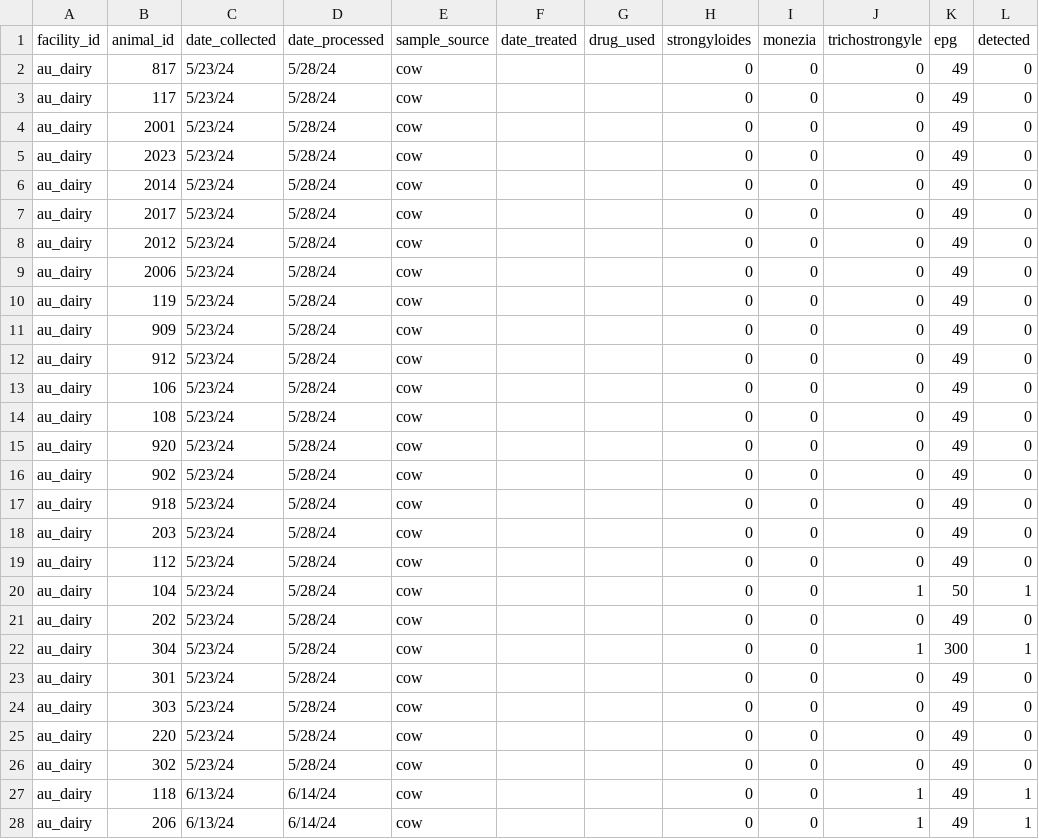
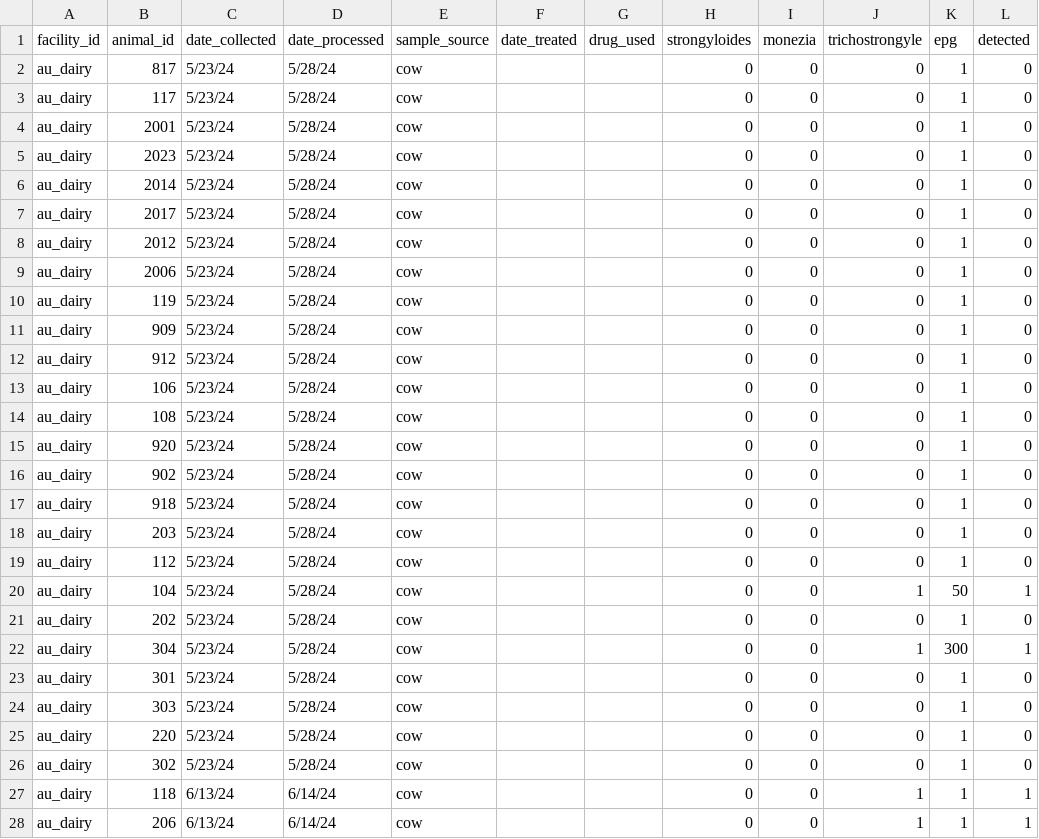
Before and after one commit to kaylaayana/Helminth-Data, a CSV file: dairycow_masterfile.csv, drawn as a sheet; only a part is shown; the diff covers the shown part only.

```diff
--- a/dairycow_masterfile.csv
+++ b/dairycow_masterfile.csv
@@ -1,28 +1,28 @@
 facility_id,animal_id,date_collected,date_processed,sample_source,date_treated,drug_used,strongyloides,monezia,trichostrongyle,epg,detected
-au_dairy,817,5/23/24,5/28/24,cow,,,0,0,0,49,0
-au_dairy,117,5/23/24,5/28/24,cow,,,0,0,0,49,0
-au_dairy,2001,5/23/24,5/28/24,cow,,,0,0,0,49,0
-au_dairy,2023,5/23/24,5/28/24,cow,,,0,0,0,49,0
-au_dairy,2014,5/23/24,5/28/24,cow,,,0,0,0,49,0
-au_dairy,2017,5/23/24,5/28/24,cow,,,0,0,0,49,0
-au_dairy,2012,5/23/24,5/28/24,cow,,,0,0,0,49,0
-au_dairy,2006,5/23/24,5/28/24,cow,,,0,0,0,49,0
-au_dairy,119,5/23/24,5/28/24,cow,,,0,0,0,49,0
-au_dairy,909,5/23/24,5/28/24,cow,,,0,0,0,49,0
-au_dairy,912,5/23/24,5/28/24,cow,,,0,0,0,49,0
-au_dairy,106,5/23/24,5/28/24,cow,,,0,0,0,49,0
-au_dairy,108,5/23/24,5/28/24,cow,,,0,0,0,49,0
-au_dairy,920,5/23/24,5/28/24,cow,,,0,0,0,49,0
-au_dairy,902,5/23/24,5/28/24,cow,,,0,0,0,49,0
-au_dairy,918,5/23/24,5/28/24,cow,,,0,0,0,49,0
-au_dairy,203,5/23/24,5/28/24,cow,,,0,0,0,49,0
-au_dairy,112,5/23/24,5/28/24,cow,,,0,0,0,49,0
+au_dairy,817,5/23/24,5/28/24,cow,,,0,0,0,1,0
+au_dairy,117,5/23/24,5/28/24,cow,,,0,0,0,1,0
+au_dairy,2001,5/23/24,5/28/24,cow,,,0,0,0,1,0
+au_dairy,2023,5/23/24,5/28/24,cow,,,0,0,0,1,0
+au_dairy,2014,5/23/24,5/28/24,cow,,,0,0,0,1,0
+au_dairy,2017,5/23/24,5/28/24,cow,,,0,0,0,1,0
+au_dairy,2012,5/23/24,5/28/24,cow,,,0,0,0,1,0
+au_dairy,2006,5/23/24,5/28/24,cow,,,0,0,0,1,0
+au_dairy,119,5/23/24,5/28/24,cow,,,0,0,0,1,0
+au_dairy,909,5/23/24,5/28/24,cow,,,0,0,0,1,0
+au_dairy,912,5/23/24,5/28/24,cow,,,0,0,0,1,0
+au_dairy,106,5/23/24,5/28/24,cow,,,0,0,0,1,0
+au_dairy,108,5/23/24,5/28/24,cow,,,0,0,0,1,0
+au_dairy,920,5/23/24,5/28/24,cow,,,0,0,0,1,0
+au_dairy,902,5/23/24,5/28/24,cow,,,0,0,0,1,0
+au_dairy,918,5/23/24,5/28/24,cow,,,0,0,0,1,0
+au_dairy,203,5/23/24,5/28/24,cow,,,0,0,0,1,0
+au_dairy,112,5/23/24,5/28/24,cow,,,0,0,0,1,0
 au_dairy,104,5/23/24,5/28/24,cow,,,0,0,1,50,1
-au_dairy,202,5/23/24,5/28/24,cow,,,0,0,0,49,0
+au_dairy,202,5/23/24,5/28/24,cow,,,0,0,0,1,0
 au_dairy,304,5/23/24,5/28/24,cow,,,0,0,1,300,1
-au_dairy,301,5/23/24,5/28/24,cow,,,0,0,0,49,0
-au_dairy,303,5/23/24,5/28/24,cow,,,0,0,0,49,0
-au_dairy,220,5/23/24,5/28/24,cow,,,0,0,0,49,0
-au_dairy,302,5/23/24,5/28/24,cow,,,0,0,0,49,0
-au_dairy,118,6/13/24,6/14/24,cow,,,0,0,1,49,1
-au_dairy,206,6/13/24,6/14/24,cow,,,0,0,1,49,1
+au_dairy,301,5/23/24,5/28/24,cow,,,0,0,0,1,0
+au_dairy,303,5/23/24,5/28/24,cow,,,0,0,0,1,0
+au_dairy,220,5/23/24,5/28/24,cow,,,0,0,0,1,0
+au_dairy,302,5/23/24,5/28/24,cow,,,0,0,0,1,0
+au_dairy,118,6/13/24,6/14/24,cow,,,0,0,1,1,1
+au_dairy,206,6/13/24,6/14/24,cow,,,0,0,1,1,1
```
Also changed, not shown: 7 added rows and 24 edited cells elsewhere in this file, beefcow_masterfile.csv, deer_masterfile.csv.
